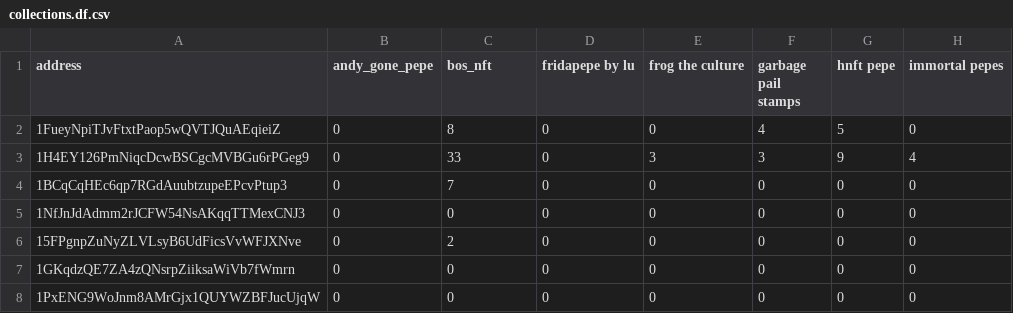
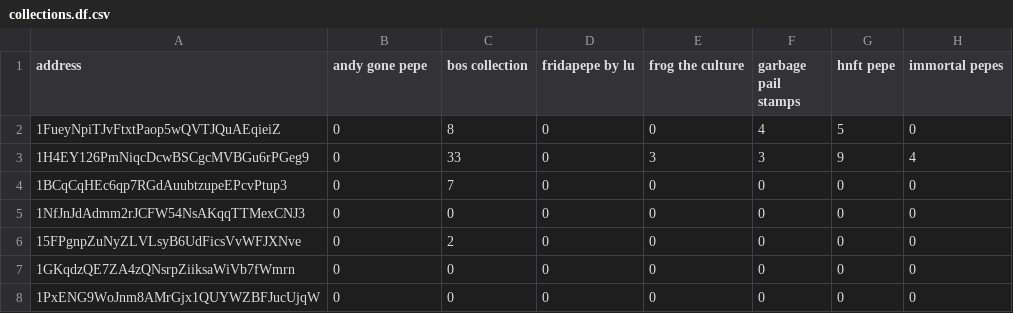
Before and after one commit to juststampit/bos-dao-airdrop, a CSV file: data/final/df/collections.df.csv, drawn as a sheet; only a part is shown; the diff names each change by its address in the sheet, - before the commit and + after, or states it on an @@ line.

Commit message:
Update collections.df.csv

```diff
--- a/data/final/df/collections.df.csv
+++ b/data/final/df/collections.df.csv
-B1: andy_gone_pepe
+B1: andy gone pepe
-C1: bos_nft
+C1: bos collection
```
